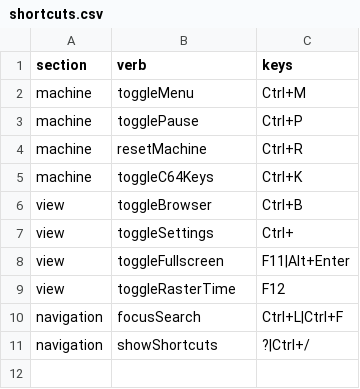
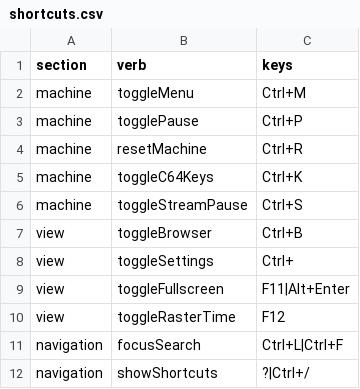
Before and after one commit to RunStopRestored/UltiView, a CSV file: Data/UI/shortcuts.csv, drawn as a sheet; the diff names each change by its address in the sheet, - before the commit and + after, or states it on an @@ line.

```diff
--- a/Data/UI/shortcuts.csv
+++ b/Data/UI/shortcuts.csv
+row 6: machine | toggleStreamPause | Ctrl+S
```
Also changed, not shown: 9 other files.
